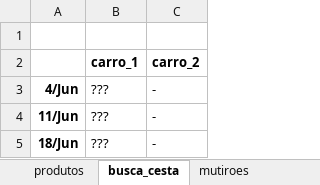
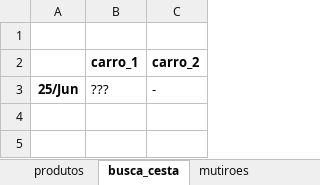
Before and after one commit to renato-favarin/web_app_CSA, an Excel workbook: data/csa_pindorama.xlsx, sheet busca_cesta, drawn as a sheet; values as stored, in another font and other column widths than the file's, no borders; the diff names each change by its address in the sheet, - before the commit and + after, or states it on an @@ line.

```diff
--- a/data/csa_pindorama.xlsx (sheet busca_cesta)
+++ b/data/csa_pindorama.xlsx (sheet busca_cesta)
-A3: 4/Jun
+A3: 25/Jun
-row 4: 11/Jun | ??? | -
-row 5: 18/Jun | ??? | -
```
Also changed, not shown: sheet hist_cestas.
